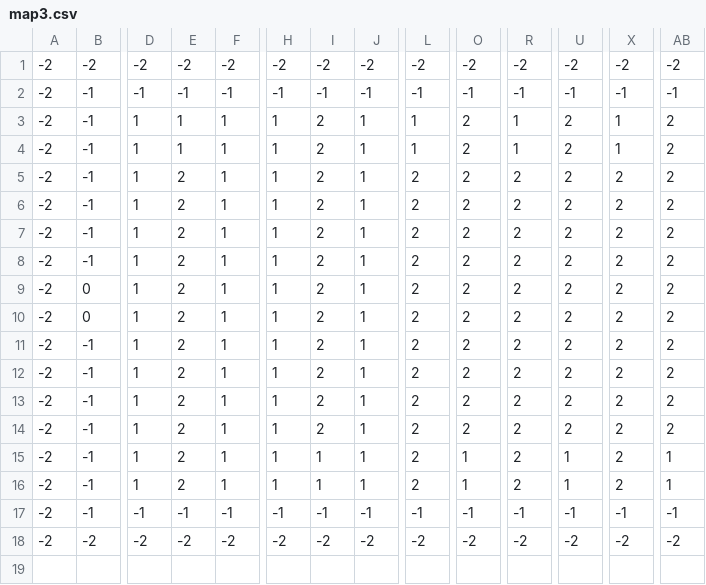
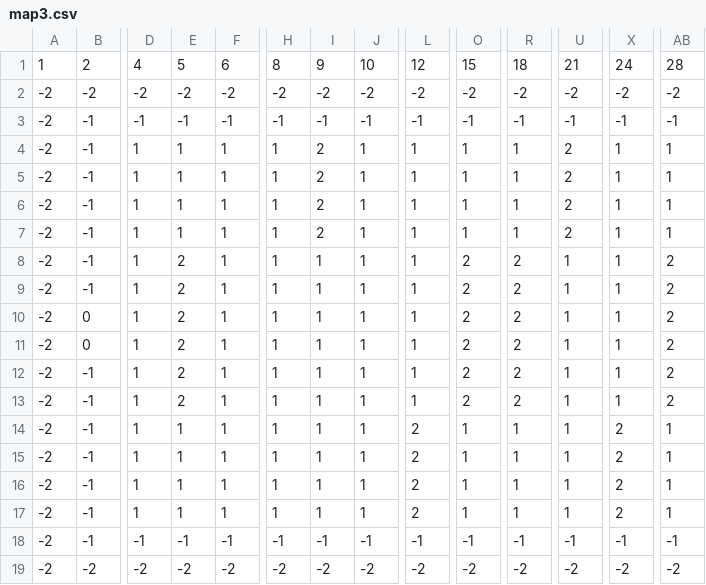
Before and after one commit to Hermit-oss/rogue-like, a CSV file: assets/maps/map3.csv, drawn as a sheet; only a part is shown, gaps mark what is left out; addresses are those after the commit; rows hold the shown columns only; the diff names each change by its address in the sheet, - before the commit and + after, or states it on an @@ line.

```diff
--- a/assets/maps/map3.csv
+++ b/assets/maps/map3.csv
+row 1: 1 | 2 | 4 | 5 | 6 | 8 | 9 | 10 | 12 | 15 | 18 | 21 | 24 | 28
-O4:O7: 2
+O4:O7: 1
-AB4:AB7: 2
+AB4:AB7: 1
-E6:E7: 2
+E6:E7: 1
-L6:L13: 2
+L6:L13: 1
-R6:R7: 2
+R6:R7: 1
-X6:X13: 2
+X6:X13: 1
-I8:I15: 2
+I8:I15: 1
-U8:U15: 2
+U8:U15: 1
-E14:E17: 2
+E14:E17: 1
-O14:O15: 2
+O14:O15: 1
-R14:R17: 2
+R14:R17: 1
-AB14:AB15: 2
+AB14:AB15: 1
```
Also changed, not shown: assets/maps/map1.csv, assets/maps/map2.csv, 19 other files.
